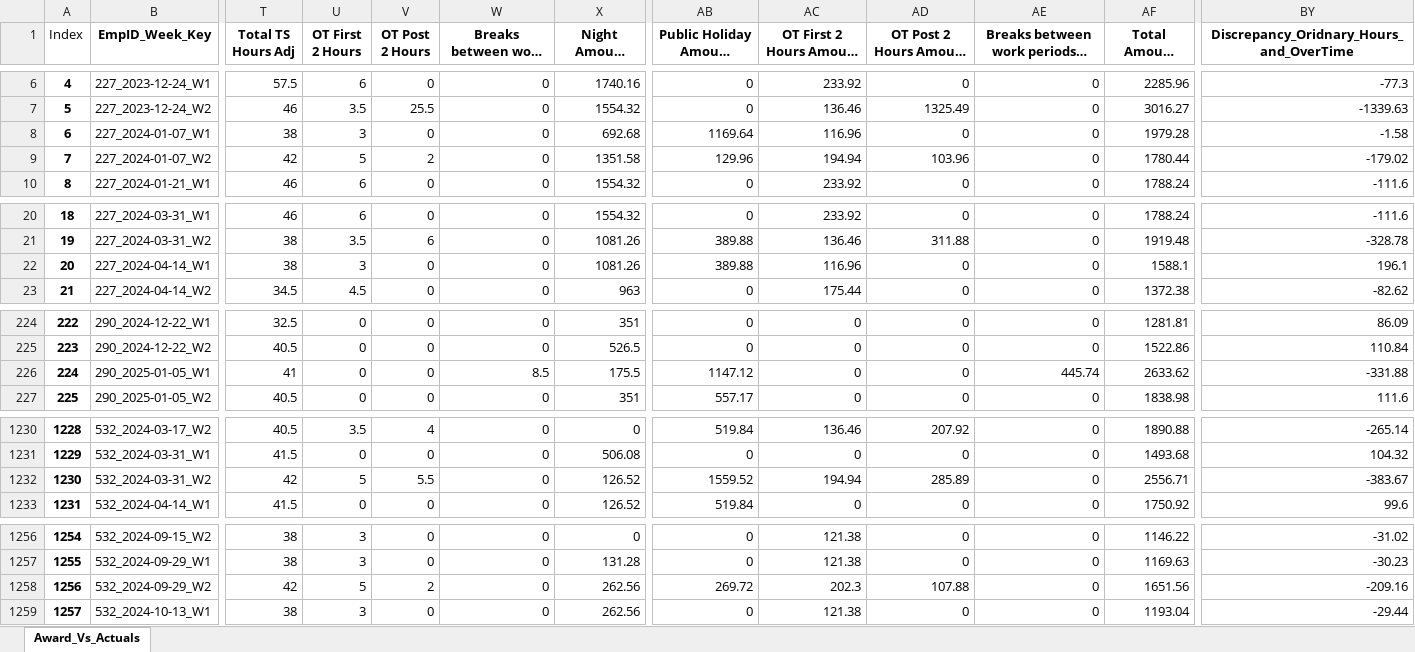
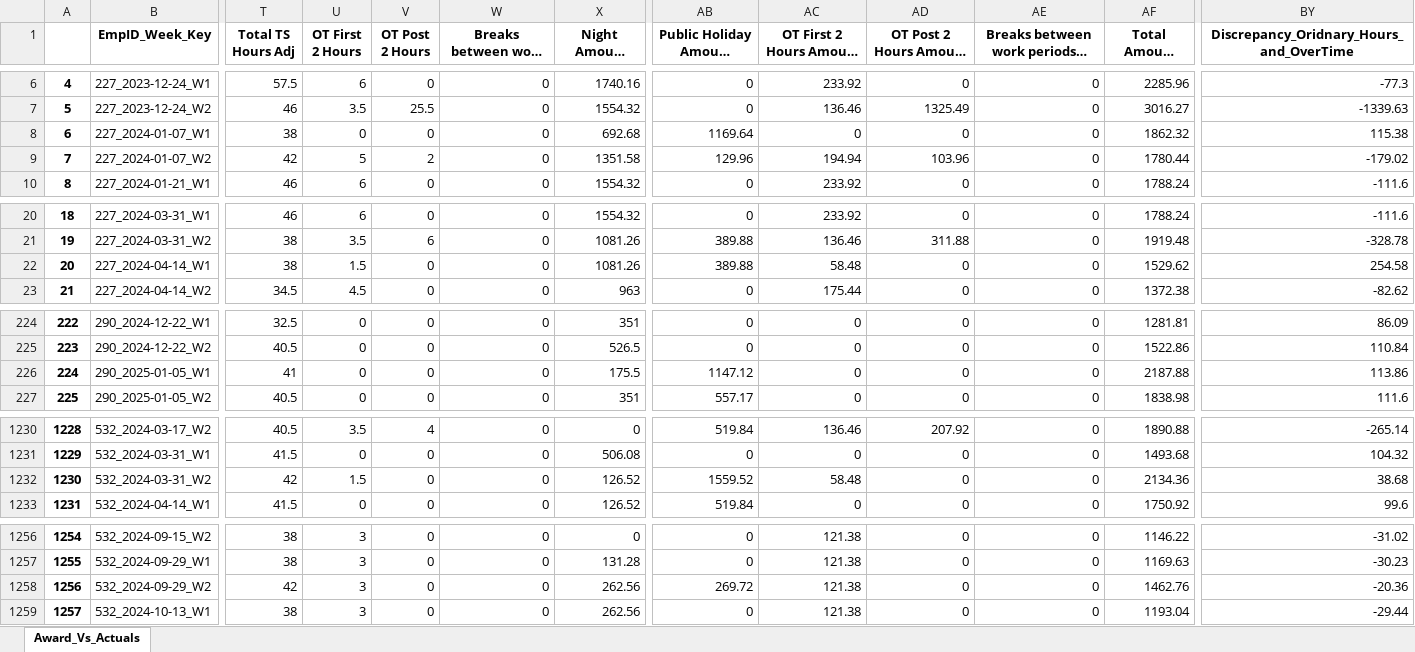
Before and after one commit to ssmith-98/Project-Royal, an Excel workbook: SW_Payment_Calcs_As_Per_Award_Vs_ Allied_Actual_Pay.xlsx, sheet Award_Vs_Actuals, drawn as a sheet; only a part is shown, gaps mark what is left out; long unchanged cells end in …; values as stored, in another font and other column widths than the file's, no borders; table styles not drawn; the diff covers the shown part only; the diff names each change by its address in the sheet, - before the commit and + after, or states it on an @@ line.

```diff
--- a/SW_Payment_Calcs_As_Per_Award_Vs_ Allied_Actual_Pay.xlsx (sheet Award_Vs_Actuals)
+++ b/SW_Payment_Calcs_As_Per_Award_Vs_ Allied_Actual_Pay.xlsx (sheet Award_Vs_Actuals)
-A1: Index
+A1: (empty)
-U8 (OT First 2 Hours): 3
+U8 (OT First 2 Hours): 0
-AC8 (OT First 2 Hours Amount (Award)): 116.96
+AC8 (OT First 2 Hours Amount (Award)): 0
-AF8 (Total Amount (Award)): 1979.28
+AF8 (Total Amount (Award)): 1862.32
-BY8: -1.58
+BY8: 115.38
-U22 (OT First 2 Hours): 3
+U22 (OT First 2 Hours): 1.5
-AC22 (OT First 2 Hours Amount (Award)): 116.96
+AC22 (OT First 2 Hours Amount (Award)): 58.48
-AF22 (Total Amount (Award)): 1588.1
+AF22 (Total Amount (Award)): 1529.62
-BY22: 196.1
+BY22: 254.58
-W226: 8.5
+W226: 0
-AE226: 445.74
+AE226: 0
-AF226 (Total Amount (Award)): 2633.62
+AF226 (Total Amount (Award)): 2187.88
-BY226: -331.88
+BY226: 113.86
-U1232 (OT First 2 Hours): 5
+U1232 (OT First 2 Hours): 1.5
-V1232 (OT Post 2 Hours): 5.5
+V1232 (OT Post 2 Hours): 0
-AC1232 (OT First 2 Hours Amount (Award)): 194.94
+AC1232 (OT First 2 Hours Amount (Award)): 58.48
-AD1232 (OT Post 2 Hours Amount (Award)): 285.89
+AD1232 (OT Post 2 Hours Amount (Award)): 0
-AF1232 (Total Amount (Award)): 2556.71
+AF1232 (Total Amount (Award)): 2134.36
-BY1232: -383.67
+BY1232: 38.68
-U1258 (OT First 2 Hours): 5
+U1258 (OT First 2 Hours): 3
-V1258 (OT Post 2 Hours): 2
+V1258 (OT Post 2 Hours): 0
-AC1258 (OT First 2 Hours Amount (Award)): 202.3
+AC1258 (OT First 2 Hours Amount (Award)): 121.38
-AD1258 (OT Post 2 Hours Amount (Award)): 107.88
+AD1258 (OT Post 2 Hours Amount (Award)): 0
-AF1258 (Total Amount (Award)): 1651.56
+AF1258 (Total Amount (Award)): 1462.76
-BY1258: -209.16
+BY1258: -20.36
```
Also changed, not shown: 80 edited cells elsewhere in this sheet, 3 other files.
